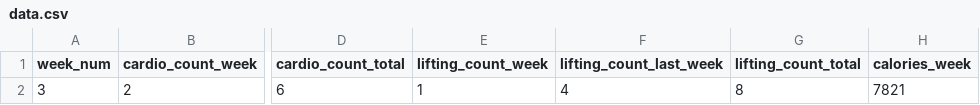
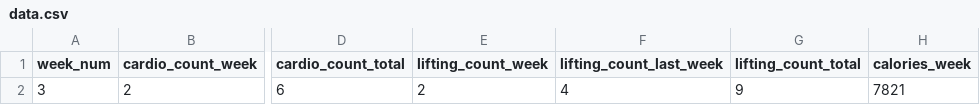
Before and after one commit to 2sp00ns/fitness-app, a CSV file: data/data.csv, drawn as a sheet; only a part is shown, gaps mark what is left out; the diff names each change by its address in the sheet, - before the commit and + after, or states it on an @@ line.

```diff
--- a/data/data.csv
+++ b/data/data.csv
-E2 (lifting_count_week): 1
+E2 (lifting_count_week): 2
-G2 (lifting_count_total): 8
+G2 (lifting_count_total): 9
```
